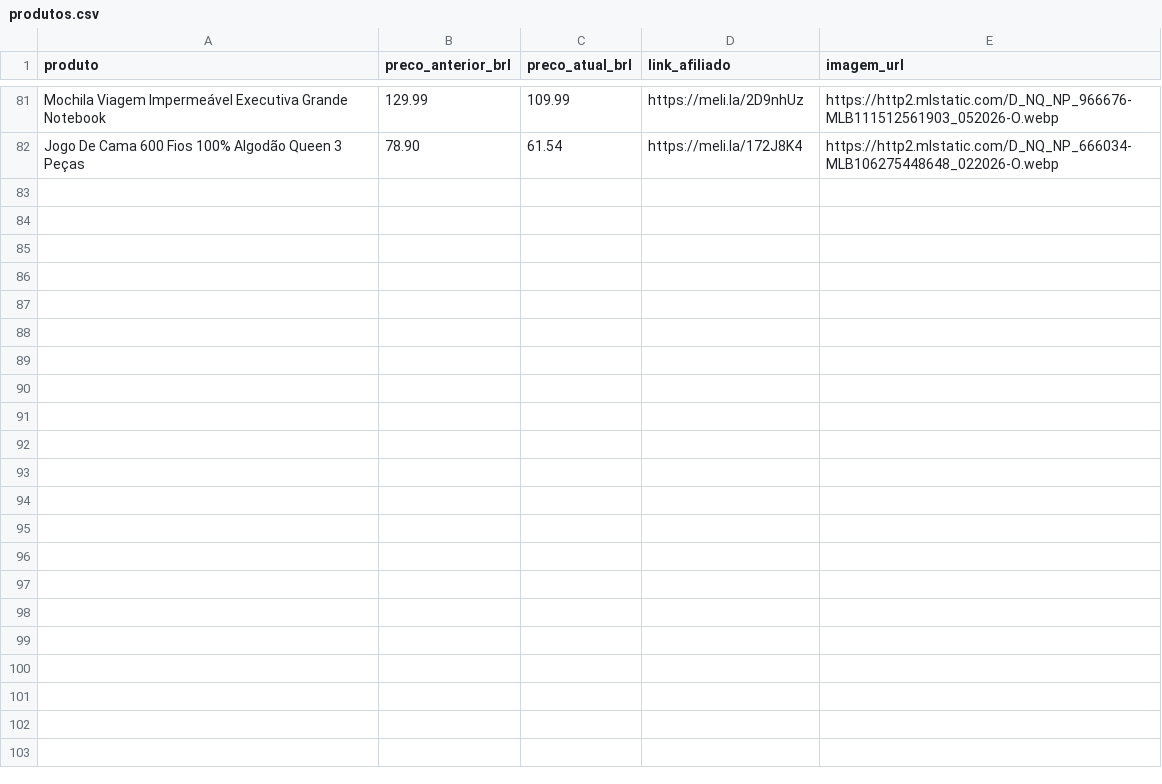
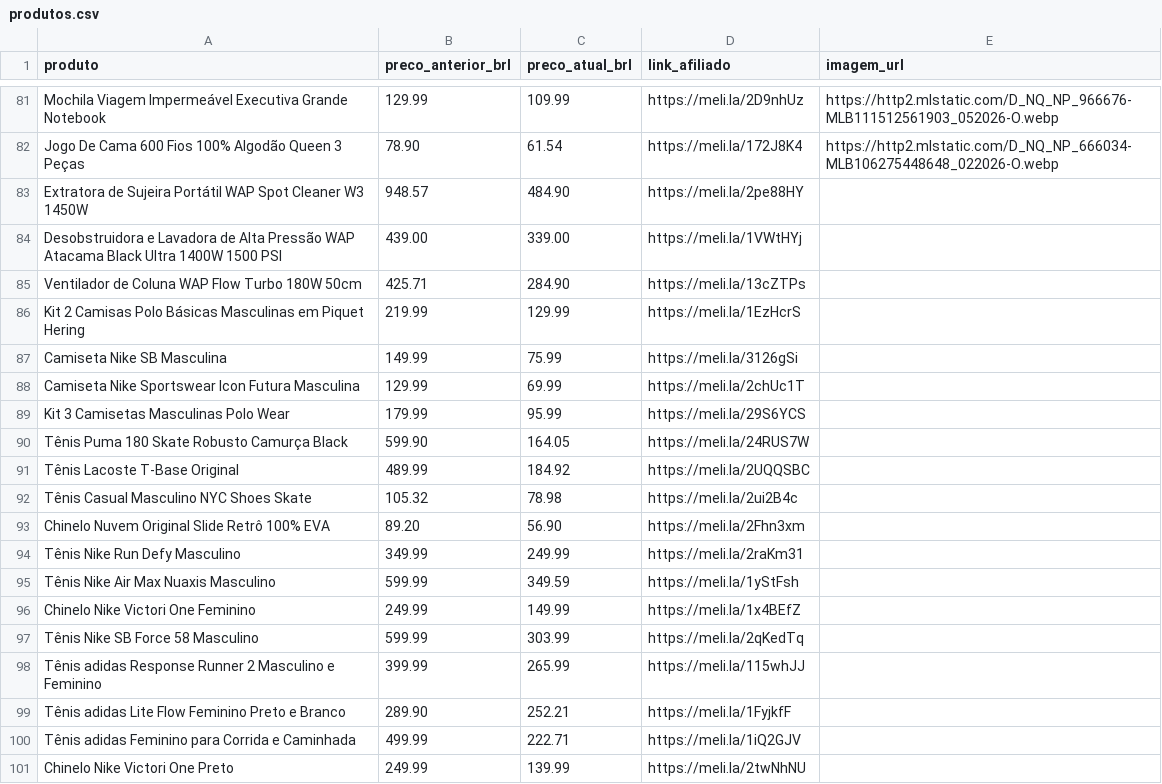
Before and after one commit to RadarAchadinhosBrasil/radar-ofertas-br, a CSV file: produtos.csv, drawn as a sheet; only a part is shown, gaps mark what is left out; the diff covers the shown part only.

Commit message:
Adicionar nova remessa de 29 ofertas ao catálogo

```diff
--- a/produtos.csv
+++ b/produtos.csv
@@ -82 +82,20 @@ Mochila Viagem Impermeável Executiva Grande Notebook,129.99,109.99,https://meli
 Jogo De Cama 600 Fios 100% Algodão Queen 3 Peças,78.90,61.54,https://meli.la/172J8K4,https://http2.mlstatic.com/D_NQ_NP_666034-MLB106275448648_022026-O.webp
+"Extratora de Sujeira Portátil WAP Spot Cleaner W3 1450W","948.57","484.90","https://meli.la/2pe88HY",""
+"Desobstruidora e Lavadora de Alta Pressão WAP Atacama Black Ultra 1400W 1500 PSI","439.00","339.00","https://meli.la/1VWtHYj",""
+"Ventilador de Coluna WAP Flow Turbo 180W 50cm","425.71","284.90","https://meli.la/13cZTPs",""
+"Kit 2 Camisas Polo Básicas Masculinas em Piquet Hering","219.99","129.99","https://meli.la/1EzHcrS",""
+"Camiseta Nike SB Masculina","149.99","75.99","https://meli.la/3126gSi",""
+"Camiseta Nike Sportswear Icon Futura Masculina","129.99","69.99","https://meli.la/2chUc1T",""
+"Kit 3 Camisetas Masculinas Polo Wear","179.99","95.99","https://meli.la/29S6YCS",""
+"Tênis Puma 180 Skate Robusto Camurça Black","599.90","164.05","https://meli.la/24RUS7W",""
+"Tênis Lacoste T-Base Original","489.99","184.92","https://meli.la/2UQQSBC",""
+"Tênis Casual Masculino NYC Shoes Skate","105.32","78.98","https://meli.la/2ui2B4c",""
+"Chinelo Nuvem Original Slide Retrô 100% EVA","89.20","56.90","https://meli.la/2Fhn3xm",""
+"Tênis Nike Run Defy Masculino","349.99","249.99","https://meli.la/2raKm31",""
+"Tênis Nike Air Max Nuaxis Masculino","599.99","349.59","https://meli.la/1yStFsh",""
+"Chinelo Nike Victori One Feminino","249.99","149.99","https://meli.la/1x4BEfZ",""
+"Tênis Nike SB Force 58 Masculino","599.99","303.99","https://meli.la/2qKedTq",""
+"Tênis adidas Response Runner 2 Masculino e Feminino","399.99","265.99","https://meli.la/115whJJ",""
+"Tênis adidas Lite Flow Feminino Preto e Branco","289.90","252.21","https://meli.la/1FyjkfF",""
+"Tênis adidas Feminino para Corrida e Caminhada","499.99","222.71","https://meli.la/1iQ2GJV",""
+"Chinelo Nike Victori One Preto","249.99","139.99","https://meli.la/2twNhNU",""
```
Also changed, not shown: 10 added rows elsewhere in this file.
